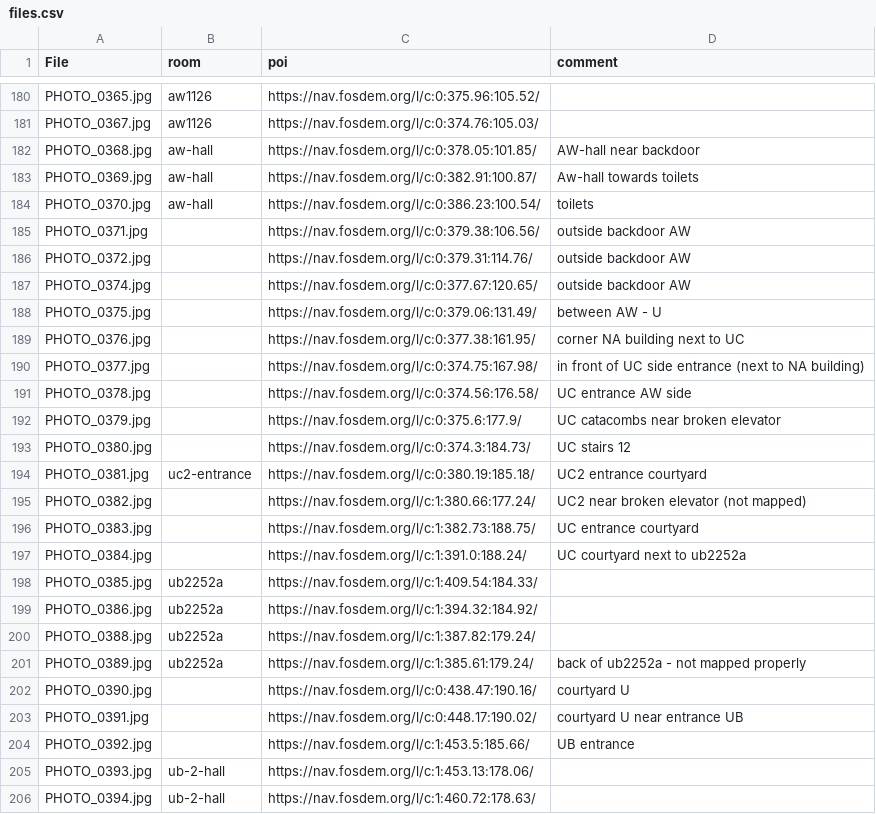
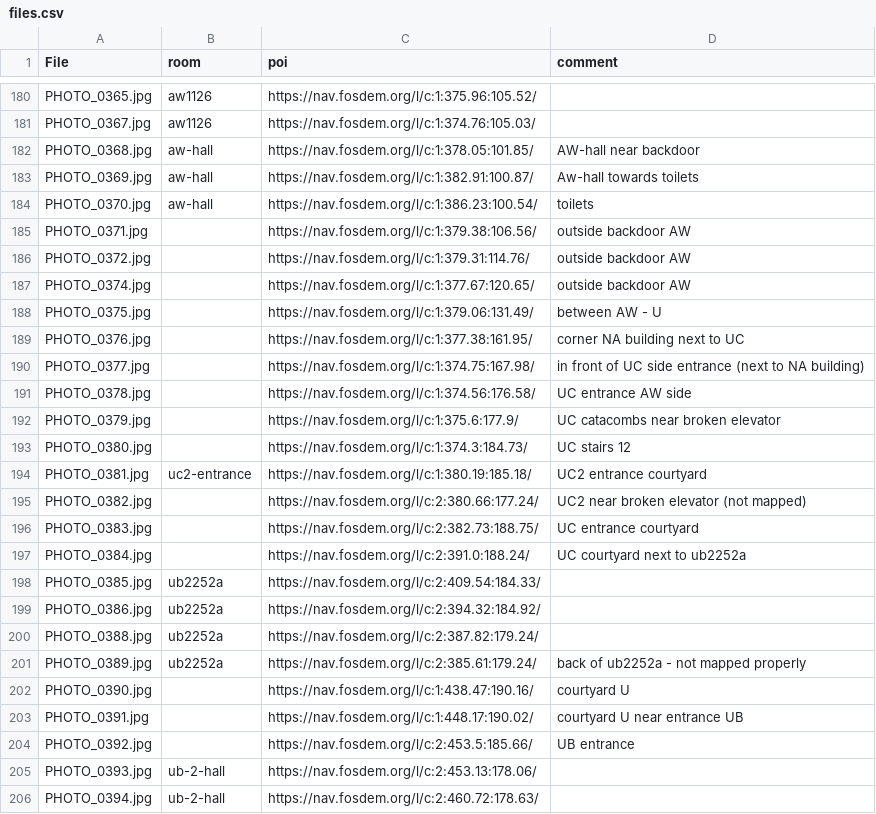
Before and after one commit to johanvdw/fosdem-360, a CSV file: data/files.csv, drawn as a sheet; only a part is shown, gaps mark what is left out; the diff covers the shown part only; the diff names each change by its address in the sheet, - before the commit and + after, or states it on an @@ line.

```diff
--- a/data/files.csv
+++ b/data/files.csv
-C180 (poi): https://nav.fosdem.org/l/c:0:375.96:105.52/
+C180 (poi): https://nav.fosdem.org/l/c:1:375.96:105.52/
-C181 (poi): https://nav.fosdem.org/l/c:0:374.76:105.03/
+C181 (poi): https://nav.fosdem.org/l/c:1:374.76:105.03/
-C182 (poi): https://nav.fosdem.org/l/c:0:378.05:101.85/
+C182 (poi): https://nav.fosdem.org/l/c:1:378.05:101.85/
-C183 (poi): https://nav.fosdem.org/l/c:0:382.91:100.87/
+C183 (poi): https://nav.fosdem.org/l/c:1:382.91:100.87/
-C184 (poi): https://nav.fosdem.org/l/c:0:386.23:100.54/
+C184 (poi): https://nav.fosdem.org/l/c:1:386.23:100.54/
-C185 (poi): https://nav.fosdem.org/l/c:0:379.38:106.56/
+C185 (poi): https://nav.fosdem.org/l/c:1:379.38:106.56/
-C186 (poi): https://nav.fosdem.org/l/c:0:379.31:114.76/
+C186 (poi): https://nav.fosdem.org/l/c:1:379.31:114.76/
-C187 (poi): https://nav.fosdem.org/l/c:0:377.67:120.65/
+C187 (poi): https://nav.fosdem.org/l/c:1:377.67:120.65/
-C188 (poi): https://nav.fosdem.org/l/c:0:379.06:131.49/
+C188 (poi): https://nav.fosdem.org/l/c:1:379.06:131.49/
-C189 (poi): https://nav.fosdem.org/l/c:0:377.38:161.95/
+C189 (poi): https://nav.fosdem.org/l/c:1:377.38:161.95/
-C190 (poi): https://nav.fosdem.org/l/c:0:374.75:167.98/
+C190 (poi): https://nav.fosdem.org/l/c:1:374.75:167.98/
-C191 (poi): https://nav.fosdem.org/l/c:0:374.56:176.58/
+C191 (poi): https://nav.fosdem.org/l/c:1:374.56:176.58/
-C192 (poi): https://nav.fosdem.org/l/c:0:375.6:177.9/
+C192 (poi): https://nav.fosdem.org/l/c:1:375.6:177.9/
-C193 (poi): https://nav.fosdem.org/l/c:0:374.3:184.73/
+C193 (poi): https://nav.fosdem.org/l/c:1:374.3:184.73/
-C194 (poi): https://nav.fosdem.org/l/c:0:380.19:185.18/
+C194 (poi): https://nav.fosdem.org/l/c:1:380.19:185.18/
-C195 (poi): https://nav.fosdem.org/l/c:1:380.66:177.24/
+C195 (poi): https://nav.fosdem.org/l/c:2:380.66:177.24/
-C196 (poi): https://nav.fosdem.org/l/c:1:382.73:188.75/
+C196 (poi): https://nav.fosdem.org/l/c:2:382.73:188.75/
-C197 (poi): https://nav.fosdem.org/l/c:1:391.0:188.24/
+C197 (poi): https://nav.fosdem.org/l/c:2:391.0:188.24/
-C198 (poi): https://nav.fosdem.org/l/c:1:409.54:184.33/
+C198 (poi): https://nav.fosdem.org/l/c:2:409.54:184.33/
-C199 (poi): https://nav.fosdem.org/l/c:1:394.32:184.92/
+C199 (poi): https://nav.fosdem.org/l/c:2:394.32:184.92/
-C200 (poi): https://nav.fosdem.org/l/c:1:387.82:179.24/
+C200 (poi): https://nav.fosdem.org/l/c:2:387.82:179.24/
-C201 (poi): https://nav.fosdem.org/l/c:1:385.61:179.24/
+C201 (poi): https://nav.fosdem.org/l/c:2:385.61:179.24/
-C202 (poi): https://nav.fosdem.org/l/c:0:438.47:190.16/
+C202 (poi): https://nav.fosdem.org/l/c:1:438.47:190.16/
-C203 (poi): https://nav.fosdem.org/l/c:0:448.17:190.02/
+C203 (poi): https://nav.fosdem.org/l/c:1:448.17:190.02/
-C204 (poi): https://nav.fosdem.org/l/c:1:453.5:185.66/
+C204 (poi): https://nav.fosdem.org/l/c:2:453.5:185.66/
-C205 (poi): https://nav.fosdem.org/l/c:1:453.13:178.06/
+C205 (poi): https://nav.fosdem.org/l/c:2:453.13:178.06/
-C206 (poi): https://nav.fosdem.org/l/c:1:460.72:178.63/
+C206 (poi): https://nav.fosdem.org/l/c:2:460.72:178.63/
```
Also changed, not shown: 116 edited cells elsewhere in this file.
